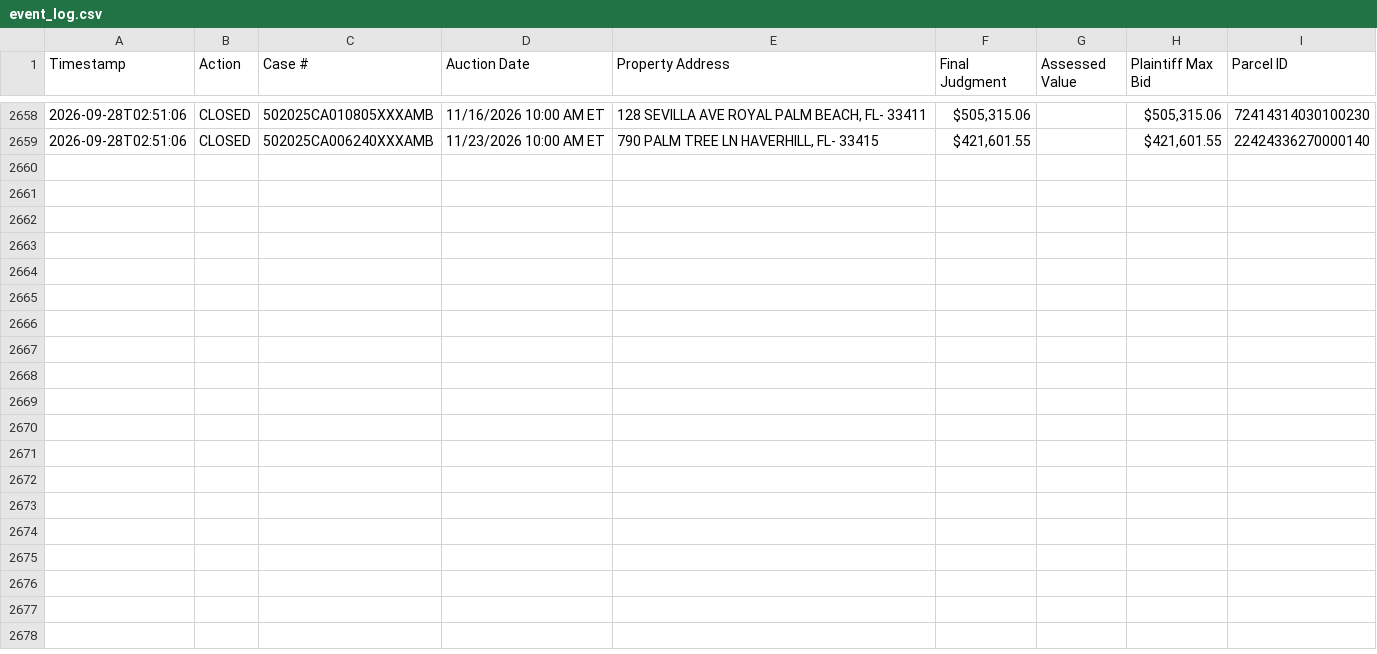
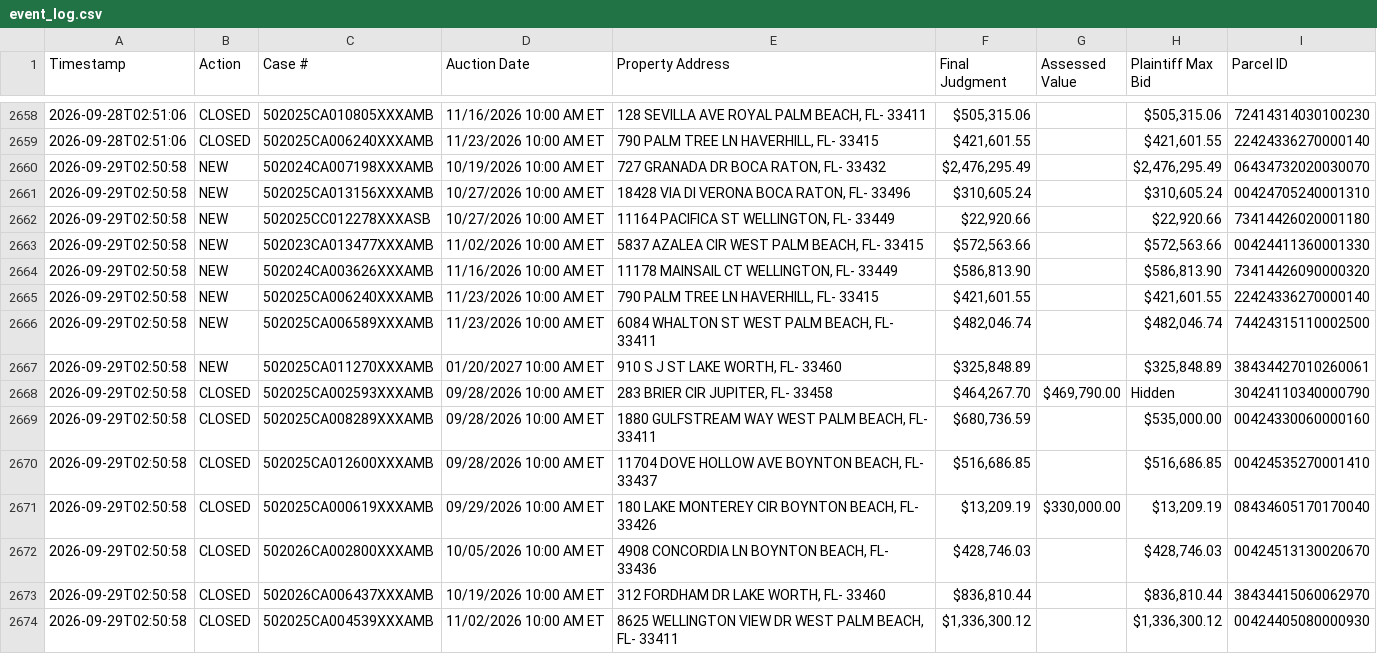
Before and after one commit to figlesias7/realforeclose-palmbeach, a CSV file: data/event_log.csv, drawn as a sheet; only a part is shown, gaps mark what is left out; the diff names each change by its address in the sheet, - before the commit and + after, or states it on an @@ line.

```diff
--- a/data/event_log.csv
+++ b/data/event_log.csv
+row 2660: 2026-09-29T02:50:58 | NEW | 502024CA007198XXXAMB | 10/19/2026 10:00 AM ET | 727 GRANADA DR BOCA RATON, FL- 33432 | $2,476,295.49 |  | $2,476,295.49 | 06434732020030070
+row 2661: 2026-09-29T02:50:58 | NEW | 502025CA013156XXXAMB | 10/27/2026 10:00 AM ET | 18428 VIA DI VERONA BOCA RATON, FL- 33496 | $310,605.24 |  | $310,605.24 | 00424705240001310
+row 2662: 2026-09-29T02:50:58 | NEW | 502025CC012278XXXASB | 10/27/2026 10:00 AM ET | 11164 PACIFICA ST WELLINGTON, FL- 33449 | $22,920.66 |  | $22,920.66 | 73414426020001180
+row 2663: 2026-09-29T02:50:58 | NEW | 502023CA013477XXXAMB | 11/02/2026 10:00 AM ET | 5837 AZALEA CIR WEST PALM BEACH, FL- 33415 | $572,563.66 |  | $572,563.66 | 00424411360001330
+row 2664: 2026-09-29T02:50:58 | NEW | 502024CA003626XXXAMB | 11/16/2026 10:00 AM ET | 11178 MAINSAIL CT WELLINGTON, FL- 33449 | $586,813.90 |  | $586,813.90 | 73414426090000320
+row 2665: 2026-09-29T02:50:58 | NEW | 502025CA006240XXXAMB | 11/23/2026 10:00 AM ET | 790 PALM TREE LN HAVERHILL, FL- 33415 | $421,601.55 |  | $421,601.55 | 22424336270000140
+row 2666: 2026-09-29T02:50:58 | NEW | 502025CA006589XXXAMB | 11/23/2026 10:00 AM ET | 6084 WHALTON ST WEST PALM BEACH, FL- 33411 | $482,046.74 |  | $482,046.74 | 74424315110002500
+row 2667: 2026-09-29T02:50:58 | NEW | 502025CA011270XXXAMB | 01/20/2027 10:00 AM ET | 910 S J ST LAKE WORTH, FL- 33460 | $325,848.89 |  | $325,848.89 | 38434427010260061
+row 2668: 2026-09-29T02:50:58 | CLOSED | 502025CA002593XXXAMB | 09/28/2026 10:00 AM ET | 283 BRIER CIR JUPITER, FL- 33458 | $464,267.70 | $469,790.00 | Hidden | 30424110340000790
+row 2669: 2026-09-29T02:50:58 | CLOSED | 502025CA008289XXXAMB | 09/28/2026 10:00 AM ET | 1880 GULFSTREAM WAY WEST PALM BEACH, FL- 33411 | $680,736.59 |  | $535,000.00 | 00424330060000160
+row 2670: 2026-09-29T02:50:58 | CLOSED | 502025CA012600XXXAMB | 09/28/2026 10:00 AM ET | 11704 DOVE HOLLOW AVE BOYNTON BEACH, FL- 33437 | $516,686.85 |  | $516,686.85 | 00424535270001410
+row 2671: 2026-09-29T02:50:58 | CLOSED | 502025CA000619XXXAMB | 09/29/2026 10:00 AM ET | 180 LAKE MONTEREY CIR BOYNTON BEACH, FL- 33426 | $13,209.19 | $330,000.00 | $13,209.19 | 08434605170170040
+row 2672: 2026-09-29T02:50:58 | CLOSED | 502026CA002800XXXAMB | 10/05/2026 10:00 AM ET | 4908 CONCORDIA LN BOYNTON BEACH, FL- 33436 | $428,746.03 |  | $428,746.03 | 00424513130020670
+row 2673: 2026-09-29T02:50:58 | CLOSED | 502026CA006437XXXAMB | 10/19/2026 10:00 AM ET | 312 FORDHAM DR LAKE WORTH, FL- 33460 | $836,810.44 |  | $836,810.44 | 38434415060062970
+row 2674: 2026-09-29T02:50:58 | CLOSED | 502025CA004539XXXAMB | 11/02/2026 10:00 AM ET | 8625 WELLINGTON VIEW DR WEST PALM BEACH, FL- 33411 | $1,336,300.12 |  | $1,336,300.12 | 00424405080000930
```
Also changed, not shown: data/all_seen.csv, 3 other files.
